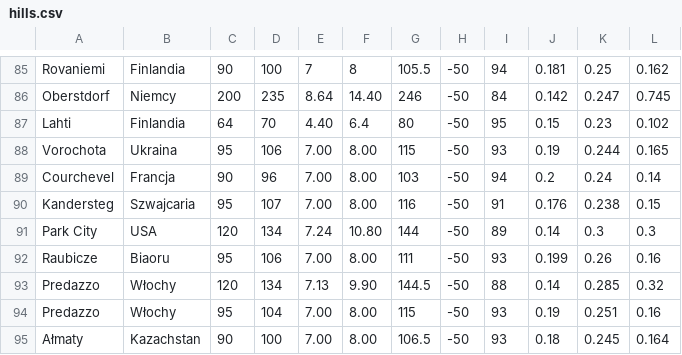
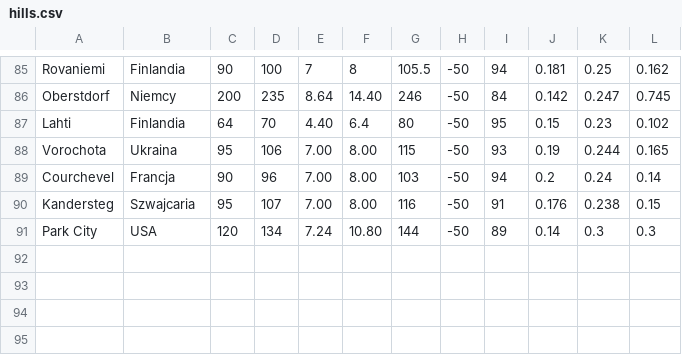
Before and after one commit to Keante54/Ski-Jumping-Simulator, a CSV file: resources/hills.csv, drawn as a sheet; only a part is shown, gaps mark what is left out; the diff names each change by its address in the sheet, - before the commit and + after, or states it on an @@ line.

Commit message:
Update hills.csv

```diff
--- a/resources/hills.csv
+++ b/resources/hills.csv
-row 92: Raubicze | Biaoru | 95 | 106 | 7.00 | 8.00 | 111 | -50 | 93 | 0.199 | 0.26 | 0.16
-row 93: Predazzo | Włochy | 120 | 134 | 7.13 | 9.90 | 144.5 | -50 | 88 | 0.14 | 0.285 | 0.32
-row 94: Predazzo | Włochy | 95 | 104 | 7.00 | 8.00 | 115 | -50 | 93 | 0.19 | 0.251 | 0.16
-row 95: Ałmaty | Kazachstan | 90 | 100 | 7.00 | 8.00 | 106.5 | -50 | 93 | 0.18 | 0.245 | 0.164
```
